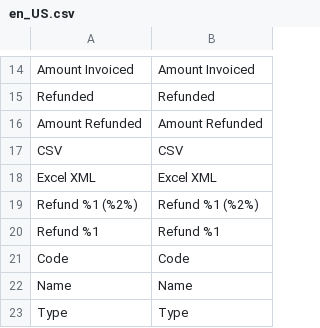
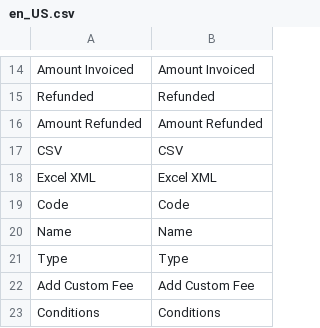
Before and after one commit to JosephLeedy/magento2-module-custom-fees, a CSV file: src/i18n/en_US.csv, drawn as a sheet; only a part is shown, gaps mark what is left out; the shorter side is filled out with more unchanged rows; the diff names each change by its address in the sheet, - before the commit and + after, or states it on an @@ line.

Commit message:
Replace refunded custom order fee arrays with models

```diff
--- a/src/i18n/en_US.csv
+++ b/src/i18n/en_US.csv
-row 19: Refund %1 (%2%) | Refund %1 (%2%)
-row 20: Refund %1 | Refund %1
```
Also changed, not shown: 14 other files.
